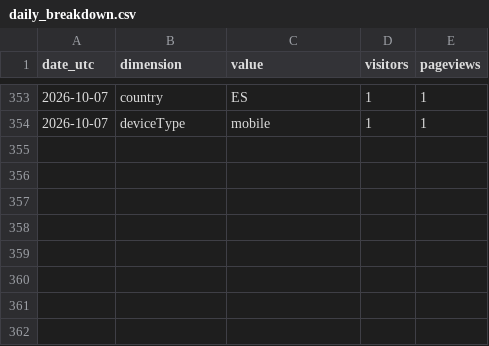
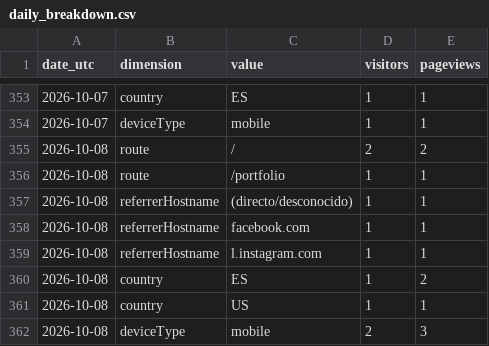
Before and after one commit to noobiedeviedoo/web-metrics-vercel, a CSV file: daily_breakdown.csv, drawn as a sheet; only a part is shown, gaps mark what is left out; the diff names each change by its address in the sheet, - before the commit and + after, or states it on an @@ line.

```diff
--- a/daily_breakdown.csv
+++ b/daily_breakdown.csv
+row 355: 2026-10-08 | route | / | 2 | 2
+row 356: 2026-10-08 | route | /portfolio | 1 | 1
+row 357: 2026-10-08 | referrerHostname | (directo/desconocido) | 1 | 1
+row 358: 2026-10-08 | referrerHostname | facebook.com | 1 | 1
+row 359: 2026-10-08 | referrerHostname | l.instagram.com | 1 | 1
+row 360: 2026-10-08 | country | ES | 1 | 2
+row 361: 2026-10-08 | country | US | 1 | 1
+row 362: 2026-10-08 | deviceType | mobile | 2 | 3
```
Also changed, not shown: daily_totals.csv.
